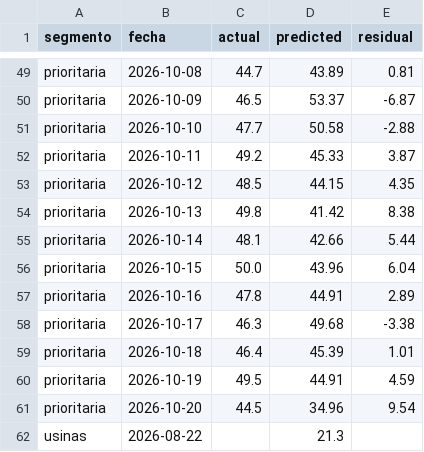
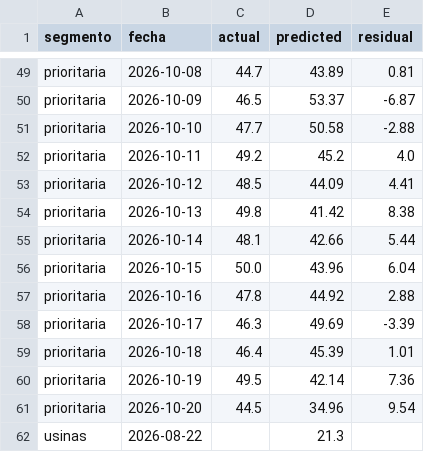
Before and after one commit to RodrigoManassero/estado-sistema-gas-rodrigo, a CSV file: public/data/forecast_backtest.csv, drawn as a sheet; only a part is shown, gaps mark what is left out.

```diff
--- a/public/data/forecast_backtest.csv
+++ b/public/data/forecast_backtest.csv
@@ -51,4 +51,4 @@ prioritaria,2026-10-09,46.5,53.37,-6.87
 prioritaria,2026-10-10,47.7,50.58,-2.88
-prioritaria,2026-10-11,49.2,45.33,3.87
-prioritaria,2026-10-12,48.5,44.15,4.35
+prioritaria,2026-10-11,49.2,45.2,4.0
+prioritaria,2026-10-12,48.5,44.09,4.41
 prioritaria,2026-10-13,49.8,41.42,8.38
@@ -56,6 +56,6 @@ prioritaria,2026-10-14,48.1,42.66,5.44
 prioritaria,2026-10-15,50.0,43.96,6.04
-prioritaria,2026-10-16,47.8,44.91,2.89
-prioritaria,2026-10-17,46.3,49.68,-3.38
+prioritaria,2026-10-16,47.8,44.92,2.88
+prioritaria,2026-10-17,46.3,49.69,-3.39
 prioritaria,2026-10-18,46.4,45.39,1.01
-prioritaria,2026-10-19,49.5,44.91,4.59
+prioritaria,2026-10-19,49.5,42.14,7.36
 prioritaria,2026-10-20,44.5,34.96,9.54
```
Also changed, not shown: public/data/carga_datos.csv, 21 other files.
